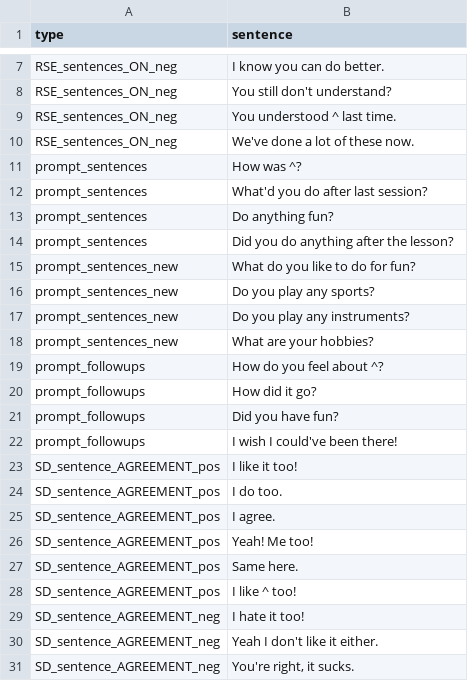
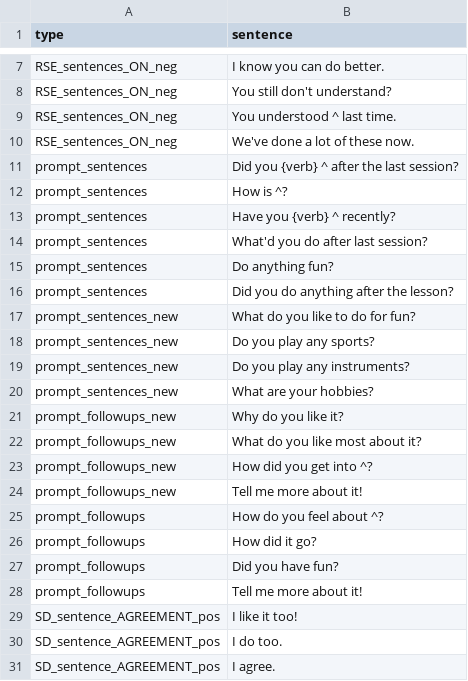
Before and after one commit to WilliXL/user_modeling_memory, a CSV file: sentences.csv, drawn as a sheet; only a part is shown, gaps mark what is left out; the shorter side is filled out with more unchanged rows.

```diff
--- a/sentences.csv
+++ b/sentences.csv
@@ -10,3 +10,5 @@ RSE_sentences_ON_neg,"You understood ^ last time."
 RSE_sentences_ON_neg,"We've done a lot of these now."
-prompt_sentences,"How was ^?"
+prompt_sentences,"Did you {verb} ^ after the last session?"
+prompt_sentences,"How is ^?"
+prompt_sentences,"Have you {verb} ^ recently?"
 prompt_sentences,"What'd you do after last session?"
@@ -18,2 +20,6 @@ prompt_sentences_new,"Do you play any instruments?"
 prompt_sentences_new,"What are your hobbies?"
+prompt_followups_new,"Why do you like it?"
+prompt_followups_new,"What do you like most about it?"
+prompt_followups_new,"How did you get into ^?"
+prompt_followups_new,"Tell me more about it!"
 prompt_followups,"How do you feel about ^?"
@@ -21,3 +27,3 @@ prompt_followups,"How did it go?"
 prompt_followups,"Did you have fun?"
-prompt_followups,"I wish I could've been there!"
+prompt_followups,"Tell me more about it!"
 SD_sentence_AGREEMENT_pos,"I like it too!"
```
Also changed, not shown: 6 other files.
